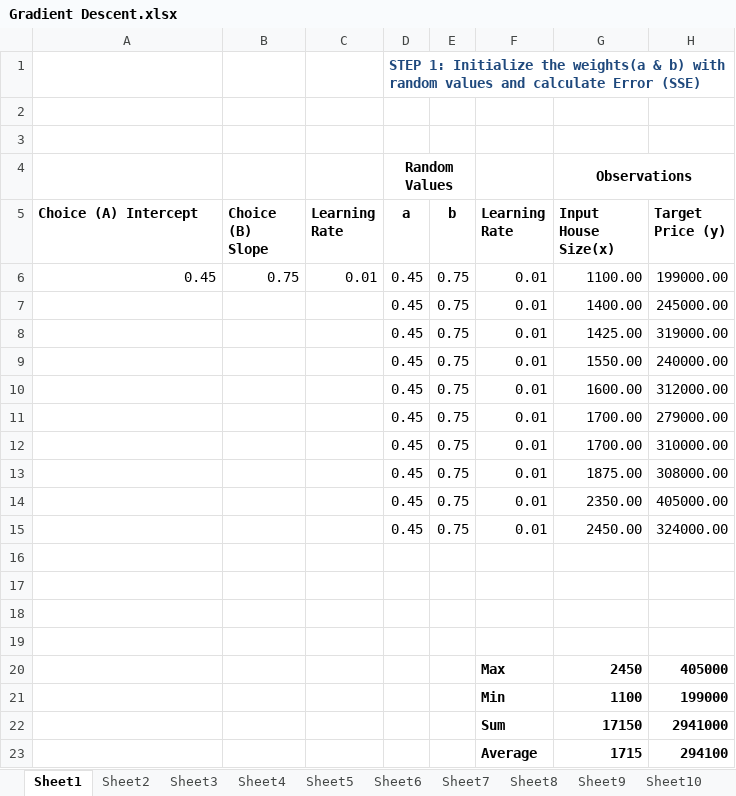
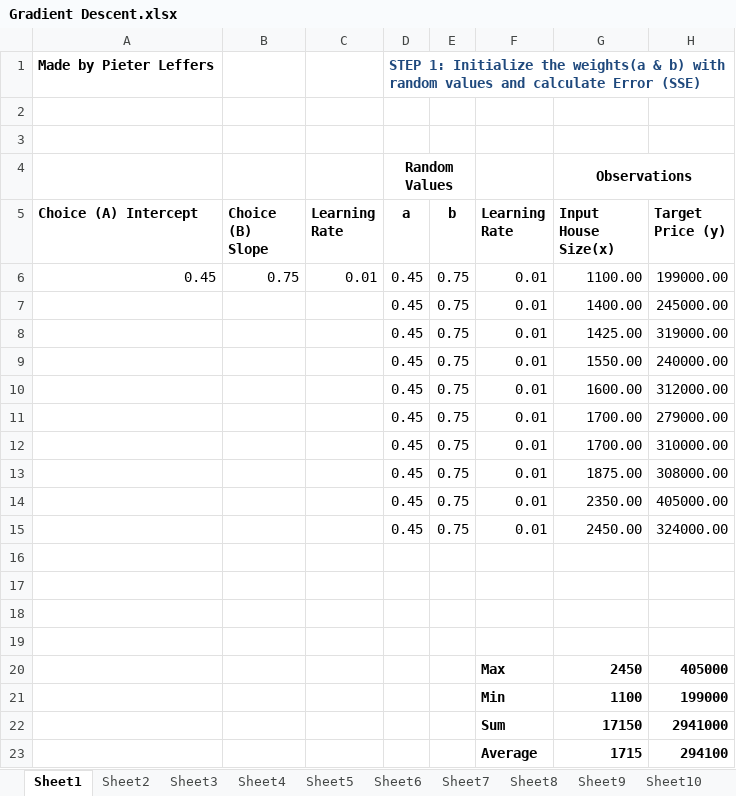
Before and after one commit to pmleffers/GDIntuition, an Excel workbook: Gradient Descent.xlsx, sheet Sheet1, drawn as a sheet; only a part is shown; values as stored, in another font and other column widths than the file's, no borders; charts and pictures not drawn; the diff names each change by its address in the sheet, - before the commit and + after, or states it on an @@ line.

```diff
--- a/Gradient Descent.xlsx (sheet Sheet1)
+++ b/Gradient Descent.xlsx (sheet Sheet1)
-A1 (Choice (A) Intercept): (empty)
+A1 (Choice (A) Intercept): Made by Pieter Leffers
```
Also changed, not shown: sheet Sheet16, sheet Sheet3, sheet Sheet4, sheet Sheet6, sheet Sheet20, sheet Sheet5, 14 more sheets, charts or pictures.
